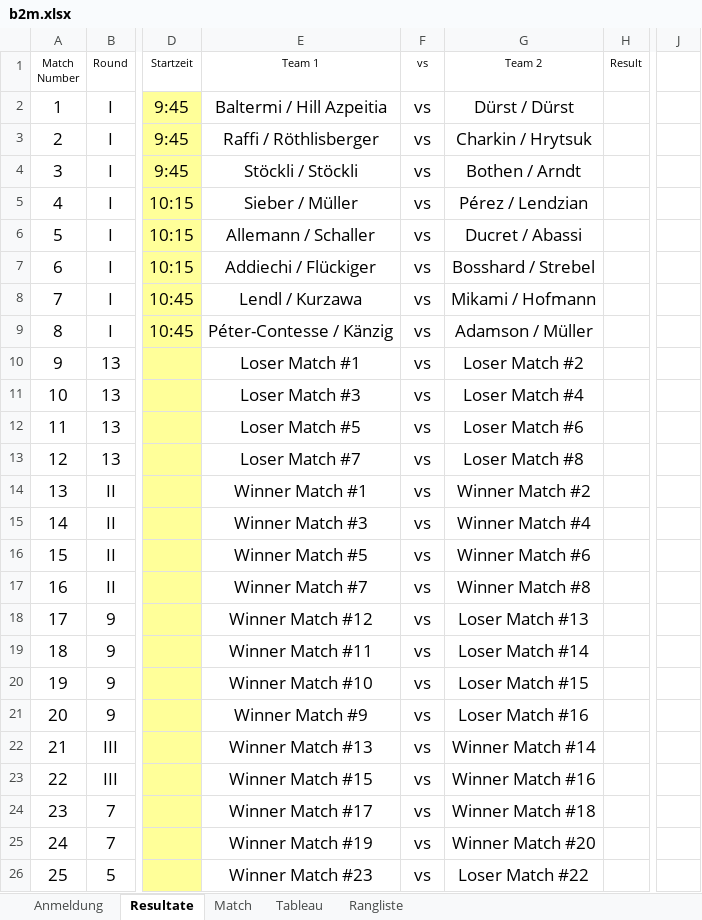
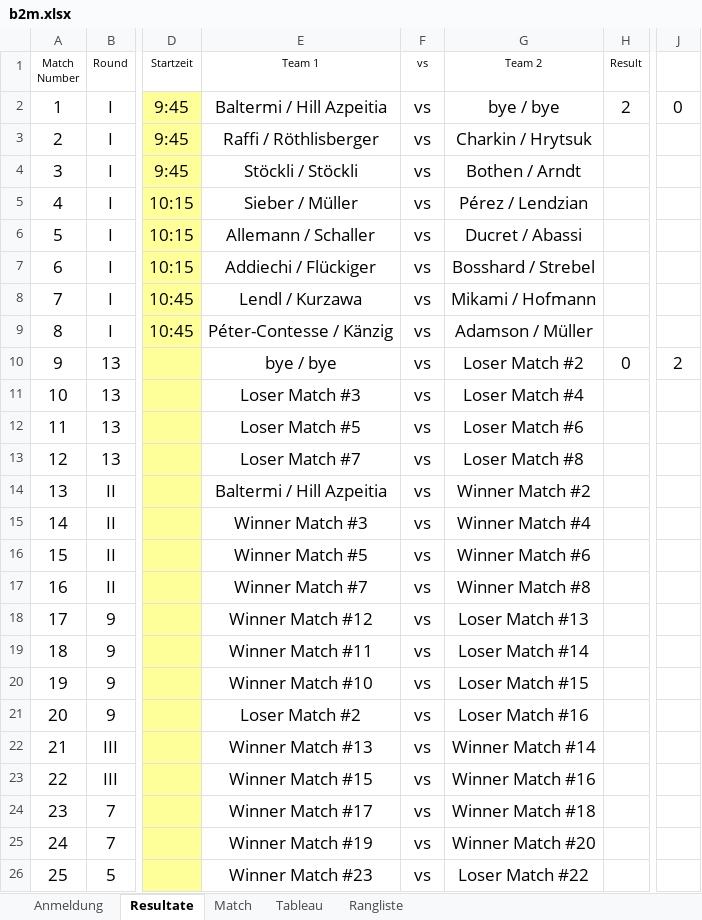
Before and after one commit to Lucanepa/beach_tournament, an Excel workbook: b2m.xlsx, sheet Resultate, drawn as a sheet; only a part is shown, gaps mark what is left out; values as stored, in another font and other column widths than the file's, no borders; the diff names each change by its address in the sheet, - before the commit and + after, or states it on an @@ line.

Commit message:
Update Excel files b2m.xlsx and b3f.xlsx with new tournament data. These changes include updated match schedules and game statuses to reflect the latest tournament management requirements.

```diff
--- a/b2m.xlsx (sheet Resultate)
+++ b/b2m.xlsx (sheet Resultate)
-G2 (Team 2): Dürst / Dürst
+G2 (Team 2): bye / bye
-H2 (Result): (empty)
+H2 (Result): 2
-J2: (empty)
+J2: 0
-E10 (Team 1): Loser Match #1
+E10 (Team 1): bye / bye
-H10 (Result): (empty)
+H10 (Result): 0
-J10: (empty)
+J10: 2
-E14 (Team 1): Winner Match #1
+E14 (Team 1): Baltermi / Hill Azpeitia
-E21 (Team 1): Winner Match #9
+E21 (Team 1): Loser Match #2
```
Also changed, not shown: sheet Match, sheet Rangliste, sheet Tableau, sheet Anmeldung, hidden cells, b3f.xlsx.
